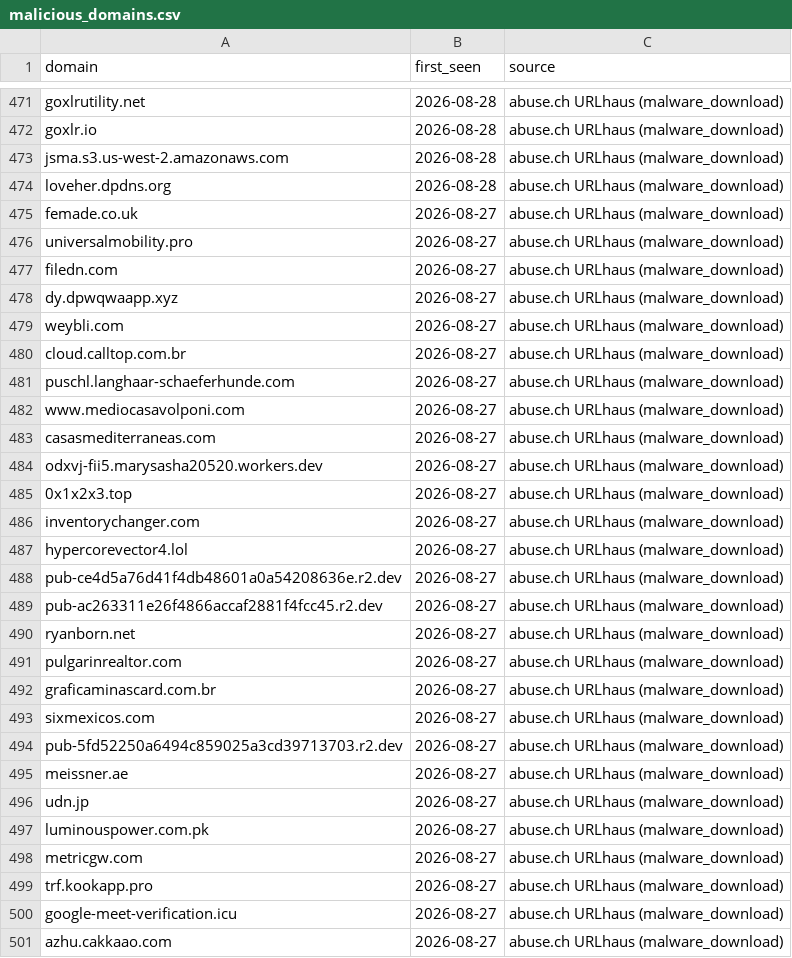
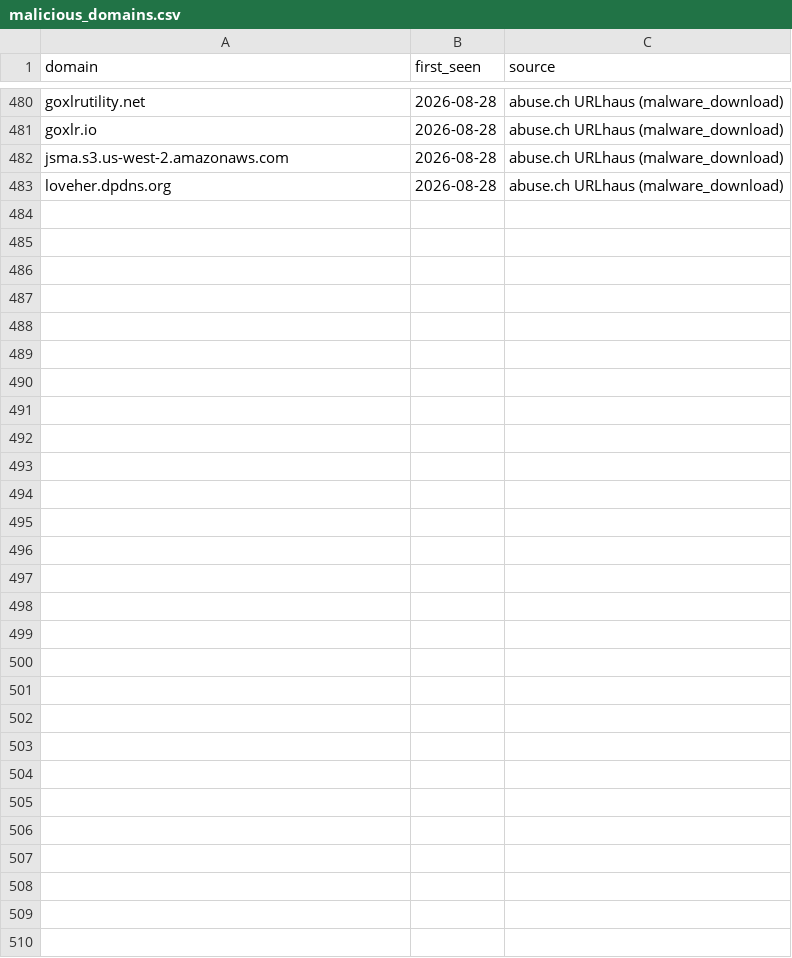
Before and after one commit to antonvikstrom/detection-as-code, a CSV file: lookups/malicious_domains.csv, drawn as a sheet; only a part is shown, gaps mark what is left out; the diff covers the shown part only.

```diff
--- a/lookups/malicious_domains.csv
+++ b/lookups/malicious_domains.csv
@@ -474,28 +483 @@ jsma.s3.us-west-2.amazonaws.com,2026-08-28,abuse.ch URLhaus (malware_download)
 loveher.dpdns.org,2026-08-28,abuse.ch URLhaus (malware_download)
-femade.co.uk,2026-08-27,abuse.ch URLhaus (malware_download)
-universalmobility.pro,2026-08-27,abuse.ch URLhaus (malware_download)
-filedn.com,2026-08-27,abuse.ch URLhaus (malware_download)
-dy.dpwqwaapp.xyz,2026-08-27,abuse.ch URLhaus (malware_download)
-weybli.com,2026-08-27,abuse.ch URLhaus (malware_download)
-cloud.calltop.com.br,2026-08-27,abuse.ch URLhaus (malware_download)
-puschl.langhaar-schaeferhunde.com,2026-08-27,abuse.ch URLhaus (malware_download)
-www.mediocasavolponi.com,2026-08-27,abuse.ch URLhaus (malware_download)
-casasmediterraneas.com,2026-08-27,abuse.ch URLhaus (malware_download)
-odxvj-fii5.marysasha20520.workers.dev,2026-08-27,abuse.ch URLhaus (malware_download)
-0x1x2x3.top,2026-08-27,abuse.ch URLhaus (malware_download)
-inventorychanger.com,2026-08-27,abuse.ch URLhaus (malware_download)
-hypercorevector4.lol,2026-08-27,abuse.ch URLhaus (malware_download)
-pub-ce4d5a76d41f4db48601a0a54208636e.r2.dev,2026-08-27,abuse.ch URLhaus (malware_download)
-pub-ac263311e26f4866accaf2881f4fcc45.r2.dev,2026-08-27,abuse.ch URLhaus (malware_download)
-ryanborn.net,2026-08-27,abuse.ch URLhaus (malware_download)
-pulgarinrealtor.com,2026-08-27,abuse.ch URLhaus (malware_download)
-graficaminascard.com.br,2026-08-27,abuse.ch URLhaus (malware_download)
-sixmexicos.com,2026-08-27,abuse.ch URLhaus (malware_download)
-pub-5fd52250a6494c859025a3cd39713703.r2.dev,2026-08-27,abuse.ch URLhaus (malware_download)
-meissner.ae,2026-08-27,abuse.ch URLhaus (malware_download)
-udn.jp,2026-08-27,abuse.ch URLhaus (malware_download)
-luminouspower.com.pk,2026-08-27,abuse.ch URLhaus (malware_download)
-metricgw.com,2026-08-27,abuse.ch URLhaus (malware_download)
-trf.kookapp.pro,2026-08-27,abuse.ch URLhaus (malware_download)
-google-meet-verification.icu,2026-08-27,abuse.ch URLhaus (malware_download)
-azhu.cakkaao.com,2026-08-27,abuse.ch URLhaus (malware_download)
```
Also changed, not shown: 12 added rows, 3 removed rows and 1 moved row elsewhere in this file, lookups/malicious_domains_splunk.csv.
